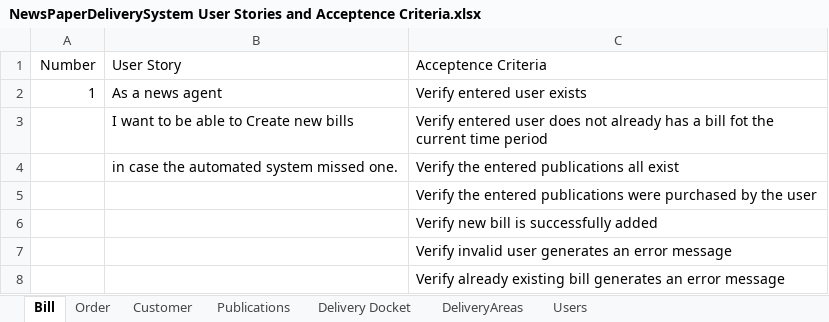
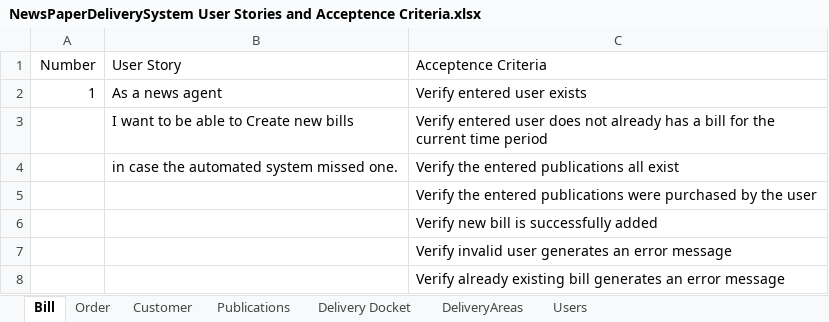
Before and after one commit to NandorDoboIe/NewspaperDeliverySystem, an Excel workbook: user stories/NewsPaperDeliverySystem User Stories and Acceptence Criteria.xlsx, sheet Bill, drawn as a sheet; only a part is shown; values as stored, in another font and other column widths than the file's, no borders; the diff names each change by its address in the sheet, - before the commit and + after, or states it on an @@ line.

```diff
--- a/user stories/NewsPaperDeliverySystem User Stories and Acceptence Criteria.xlsx (sheet Bill)
+++ b/user stories/NewsPaperDeliverySystem User Stories and Acceptence Criteria.xlsx (sheet Bill)
-C3 (Acceptence Criteria): …a bill fot the current…
+C3 (Acceptence Criteria): …a bill for the current…
```
Also changed, not shown: 3 other files.
